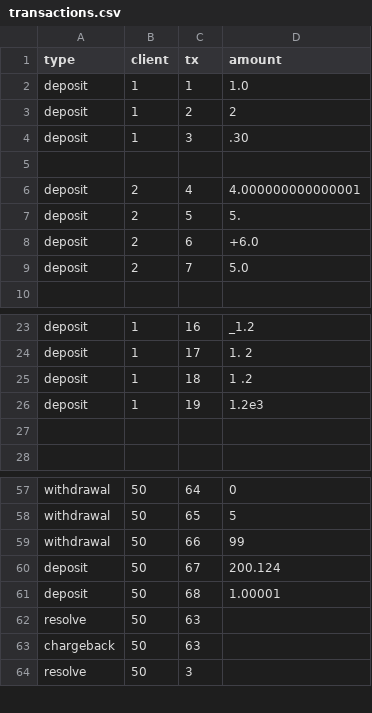
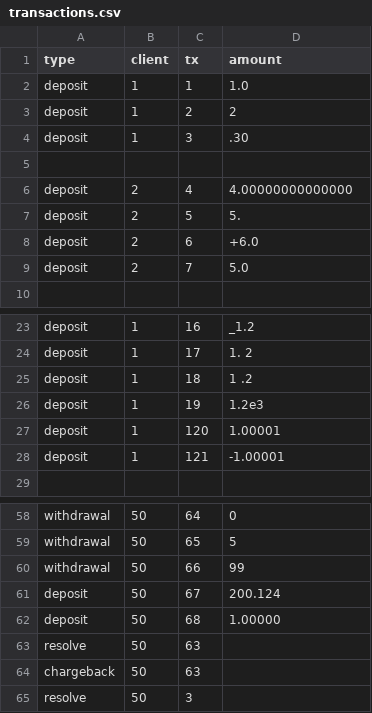
Before and after one commit to tib888/accounter, a CSV file: test_data/transactions.csv, drawn as a sheet; only a part is shown, gaps mark what is left out.

```diff
--- a/test_data/transactions.csv
+++ b/test_data/transactions.csv
@@ -5,3 +5,3 @@ deposit, 1, 3, .30
 
-deposit, 2, 4, 4.000000000000001
+deposit, 2, 4, 4.00000000000000
 deposit, 2, 5, 5.
@@ -26,3 +26,4 @@ deposit, 1, 18, 1 .2
 deposit, 1, 19, 1.2e3,
-
+deposit, 1, 120, 1.00001,
+deposit, 1, 121, -1.00001,
 
@@ -60,3 +61,3 @@ withdrawal, 50, 66, 99
 deposit, 50, 67, 200.124
-deposit, 50, 68, 1.00001
+deposit, 50, 68, 1.00000
 resolve, 50, 63,
```
Also changed, not shown: test_data/test_explained.csv, 4 other files.
